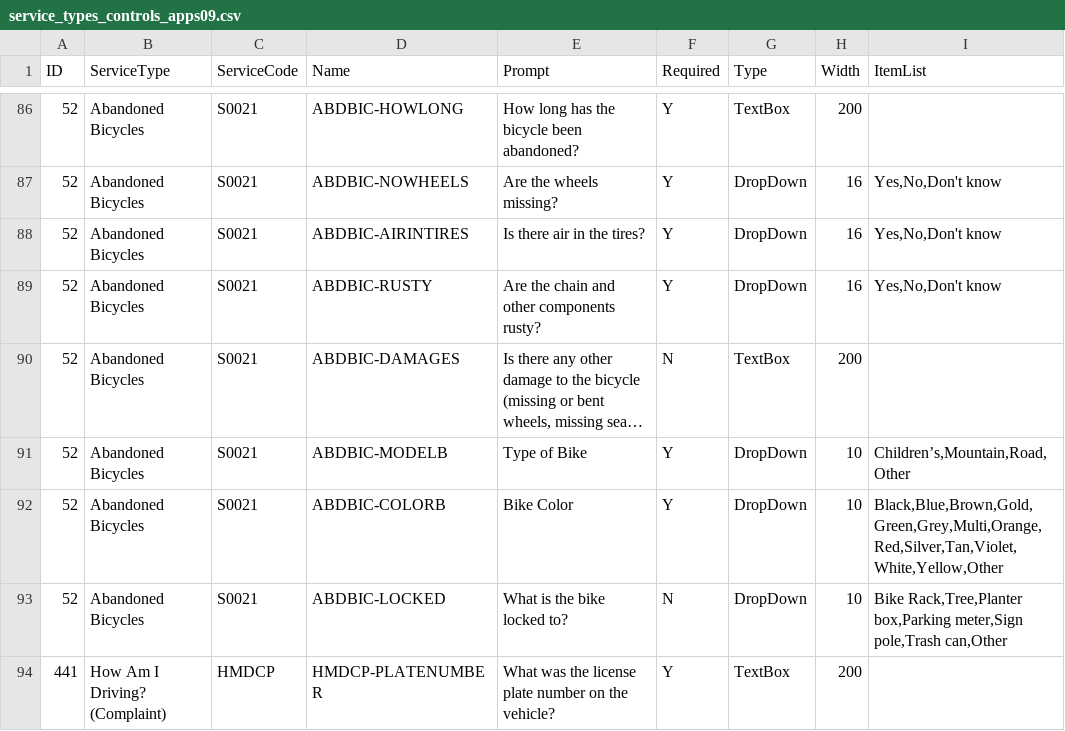
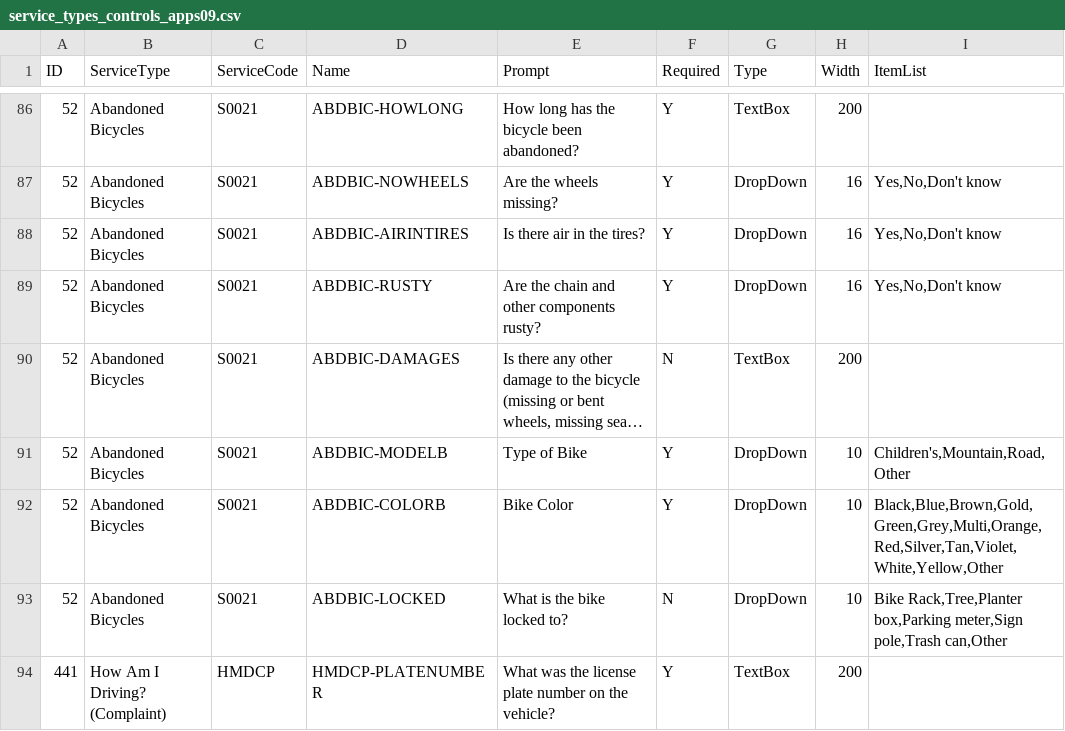
Before and after one commit to GunioRobot/uv311, a CSV file: doc/service_types_controls_apps09.csv, drawn as a sheet; only a part is shown, gaps mark what is left out; long unchanged cells end in …; the diff names each change by its address in the sheet, - before the commit and + after, or states it on an @@ line.

Commit message:
fixed utf8 data in csv

```diff
--- a/doc/service_types_controls_apps09.csv
+++ b/doc/service_types_controls_apps09.csv
-I91 (ItemList): Children’s,Mountain,Road,Other
+I91 (ItemList): Children's,Mountain,Road,Other
```
